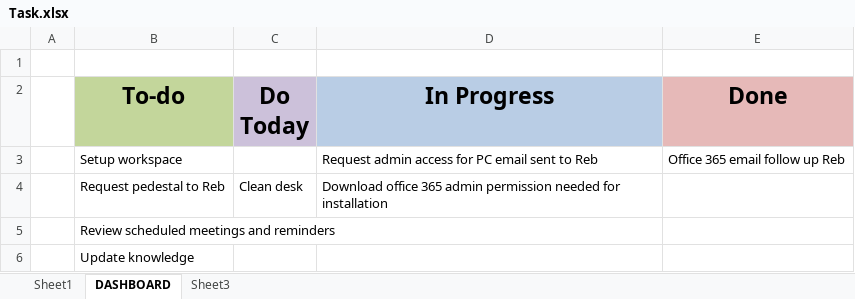
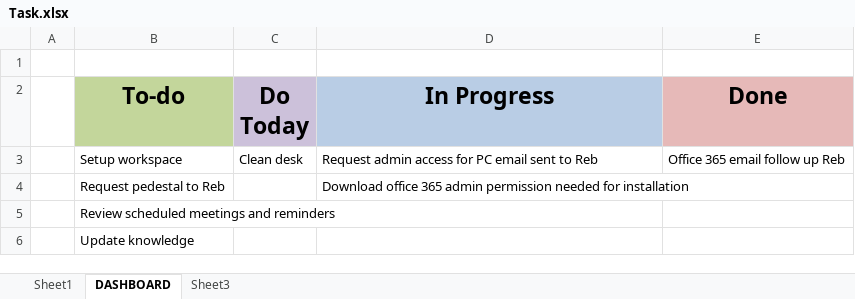
Before and after one commit to bemanj/backups, an Excel workbook: backups/Task.xlsx, sheet DASHBOARD, drawn as a sheet; values as stored, in another font and other column widths than the file's, no borders; the diff names each change by its address in the sheet, - before the commit and + after, or states it on an @@ line.

Commit message:
update task documents

```diff
--- a/backups/Task.xlsx (sheet DASHBOARD)
+++ b/backups/Task.xlsx (sheet DASHBOARD)
-C3 (Do Today): (empty)
+C3 (Do Today): Clean desk
-C4 (Do Today): Clean desk
+C4 (Do Today): (empty)
```
